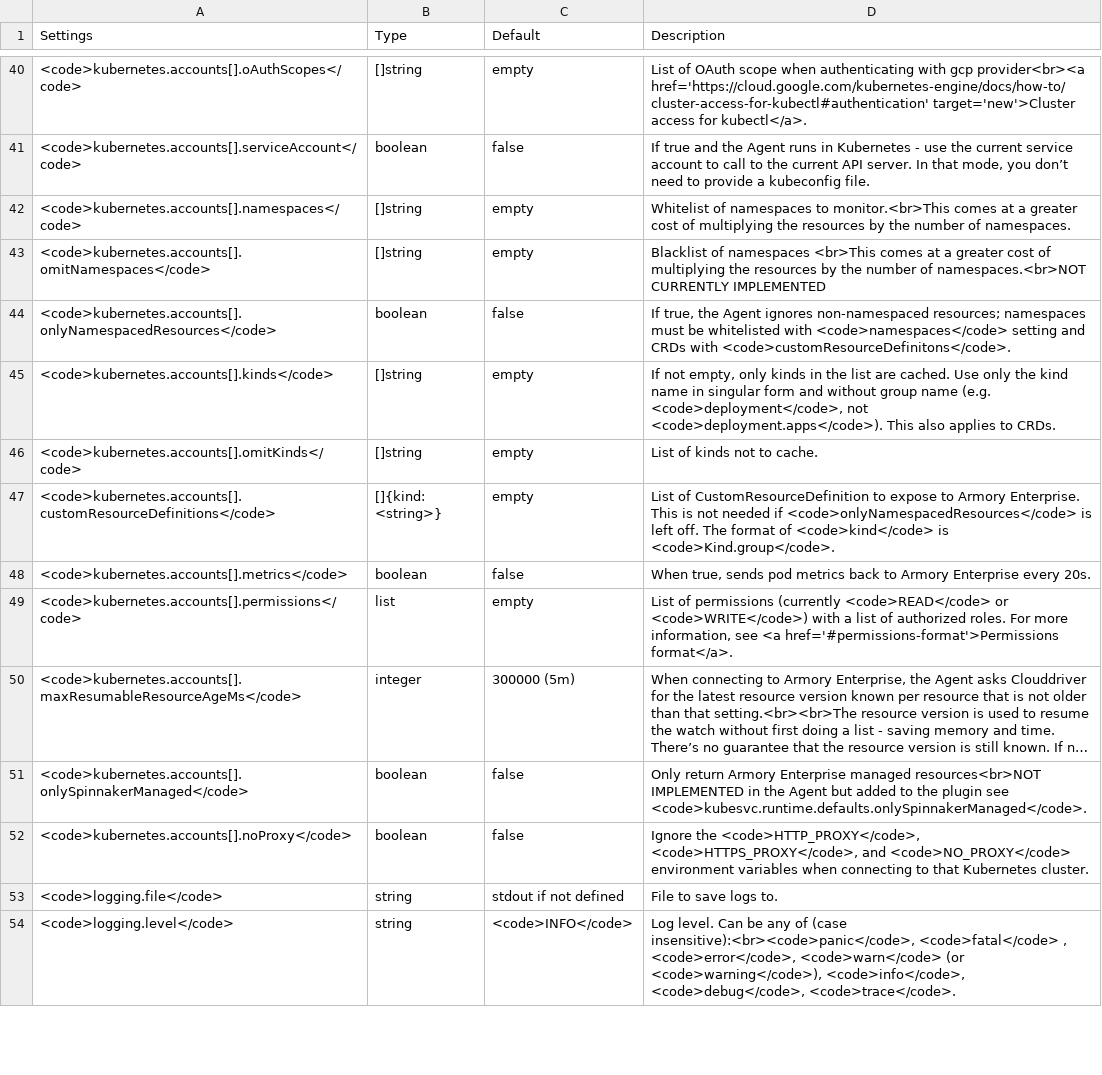
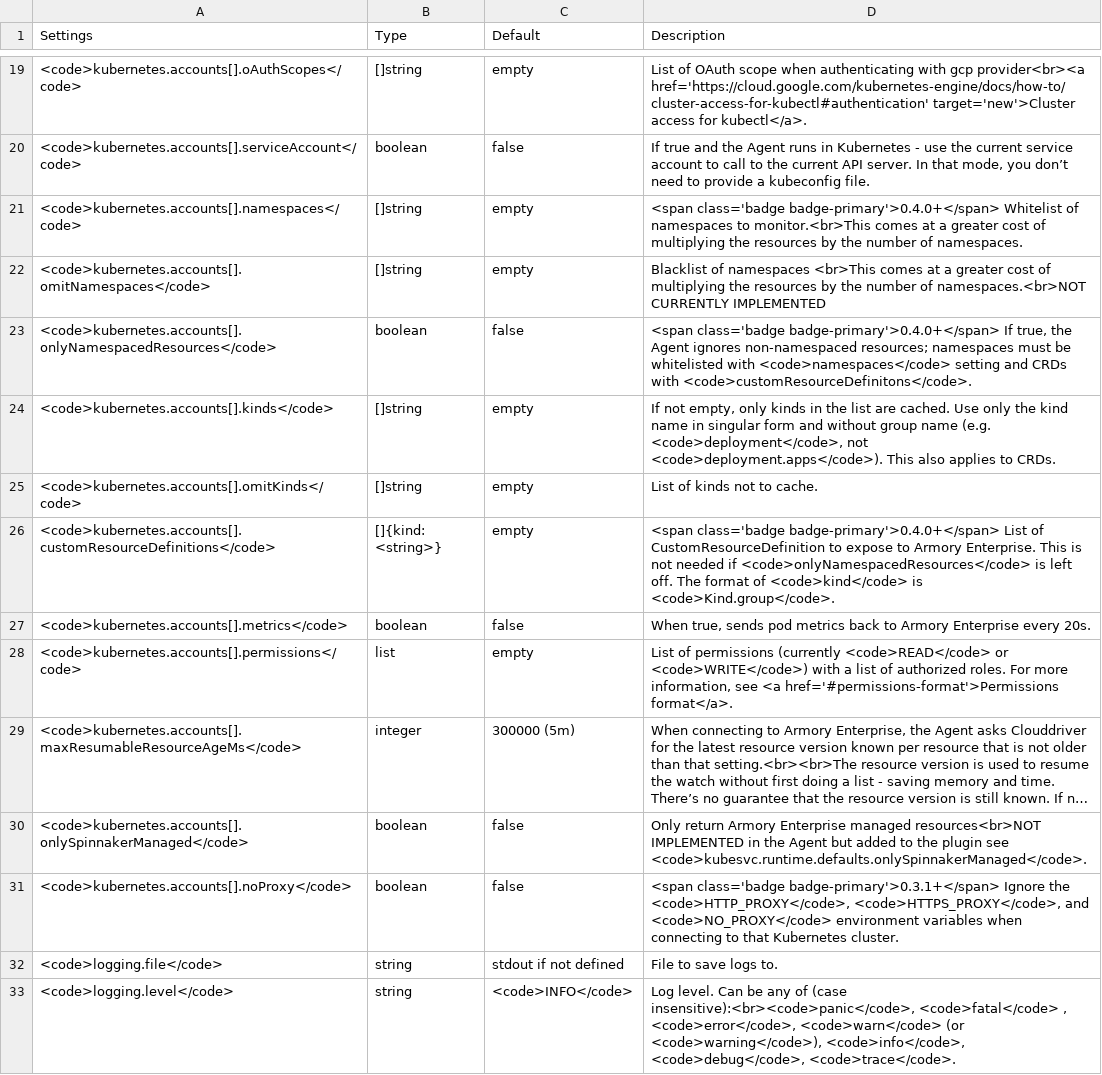
Before and after one commit to armory/docs, a CSV file: static/csv/agent/agent-config-options.csv, drawn as a sheet; only a part is shown, gaps mark what is left out; long unchanged cells end in …; the diff covers the shown part only.

```diff
--- a/static/csv/agent/agent-config-options.csv
+++ b/static/csv/agent/agent-config-options.csv
@@ -41,8 +20,8 @@ Settings|Type|Default|Description
 <code>kubernetes.accounts[].serviceAccount</code>|boolean|false|If true and the Agent runs in Kubernetes - use the current service account to call to the current API server. In that mode, you don’t need to provide a kubeconfig file.
-<code>kubernetes.accounts[].namespaces</code>|[]string|empty|Whitelist of namespaces to monitor.<br>This comes at a greater cost of multiplying the resources by the number of namespaces.
+<code>kubernetes.accounts[].namespaces</code>|[]string|empty|<span class='badge badge-primary'>0.4.0+</span> Whitelist of namespaces to monitor.<br>This comes at a greater cost of multiplying the resources by the number of namespaces.
 <code>kubernetes.accounts[].omitNamespaces</code>|[]string|empty|Blacklist of namespaces <br>This comes at a greater cost of multiplying the resources by the number of namespaces.<br>NOT CURRENTLY IMPLEMENTED
-<code>kubernetes.accounts[].onlyNamespacedResources</code>|boolean|false|" If true, the Agent ignores non-namespaced resources; namespaces must be whitelisted with <code>namespaces</code> setting and CRDs with <code>customResourceDefinitons</code>."
+<code>kubernetes.accounts[].onlyNamespacedResources</code>|boolean|false|<span class='badge badge-primary'>0.4.0+</span> If true, the Agent ignores non-namespaced resources; namespaces must be whitelisted with <code>namespaces</code> setting and CRDs with <code>customResourceDefinitons</code>.
 <code>kubernetes.accounts[].kinds</code>|[]string|empty|If not empty, only kinds in the list are cached. Use only the kind name in singular form and without group name (e.g. <code>deployment</code>, not <code>deployment.apps</code>). This also applies to CRDs.
 <code>kubernetes.accounts[].omitKinds</code>|[]string|empty|List of kinds not to cache.
-<code>kubernetes.accounts[].customResourceDefinitions</code>|[]{kind: <string>}|empty|List of CustomResourceDefinition to expose to Armory Enterprise. This is not needed if <code>onlyNamespacedResources</code> is left off. The format of <code>kind</code> is <code>Kind.group</code>.
+<code>kubernetes.accounts[].customResourceDefinitions</code>|[]{kind: <string>}|empty|<span class='badge badge-primary'>0.4.0+</span> List of CustomResourceDefinition to expose to Armory Enterprise. This is not needed if <code>onlyNamespacedResources</code> is left off. The format of <code>kind</code> is <code>Kind.group</code>.
 <code>kubernetes.accounts[].metrics</code>|boolean|false|When true, sends pod metrics back to Armory Enterprise every 20s.
@@ -51,3 +30,3 @@ Settings|Type|Default|Description
 <code>kubernetes.accounts[].onlySpinnakerManaged</code>|boolean|false|Only return Armory Enterprise managed resources<br>NOT IMPLEMENTED in the Agent but added to the plugin see <code>kubesvc.runtime.defaults.onlySpinnakerManaged</code>.
-<code>kubernetes.accounts[].noProxy</code>|boolean|false|Ignore the <code>HTTP_PROXY</code>, <code>HTTPS_PROXY</code>, and <code>NO_PROXY</code> environment variables when connecting to that Kubernetes cluster.
+<code>kubernetes.accounts[].noProxy</code>|boolean|false|<span class='badge badge-primary'>0.3.1+</span> Ignore the <code>HTTP_PROXY</code>, <code>HTTPS_PROXY</code>, and <code>NO_PROXY</code> environment variables when connecting to that Kubernetes cluster.
 <code>logging.file</code>|string|stdout if not defined|File to save logs to.
```
Also changed, not shown: 21 removed rows and 4 edited cells elsewhere in this file, 2 other files.
